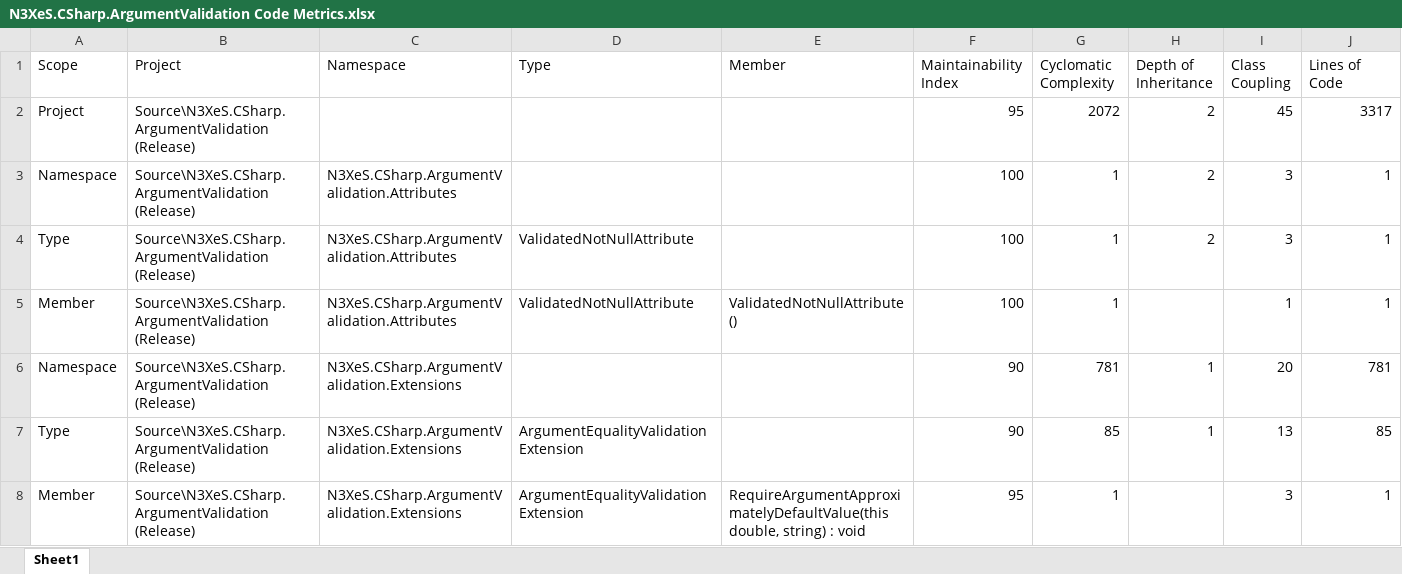
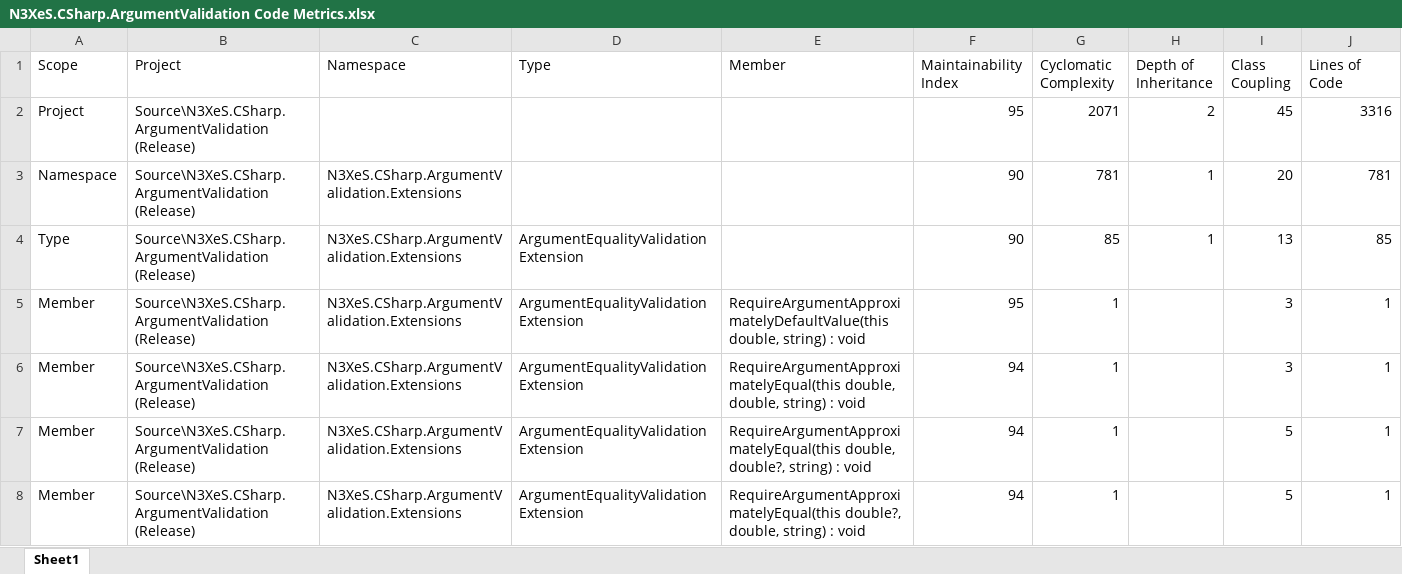
Before and after one commit to n3xes/ArgumentValidation, an Excel workbook: Docs/N3XeS.CSharp.ArgumentValidation Code Metrics.xlsx, sheet Sheet1, drawn as a sheet; only a part is shown; the shorter side is filled out with more unchanged rows; values as stored, in another font and other column widths than the file's, no borders; the diff names each change by its address in the sheet, - before the commit and + after, or states it on an @@ line.

Commit message:
Removed ValidatedNotNull attribute.

```diff
--- a/Docs/N3XeS.CSharp.ArgumentValidation Code Metrics.xlsx (sheet Sheet1)
+++ b/Docs/N3XeS.CSharp.ArgumentValidation Code Metrics.xlsx (sheet Sheet1)
-G2 (Cyclomatic Complexity): 2072
+G2 (Cyclomatic Complexity): 2071
-J2 (Lines of Code): 3317
+J2 (Lines of Code): 3316
-row 3: Namespace | Source\N3XeS.CSharp.ArgumentValidation (Release) | N3XeS.CSharp.ArgumentValidation.Attributes |  |  | 100 | 1 | 2 | 3 | 1
-row 4: Type | Source\N3XeS.CSharp.ArgumentValidation (Release) | N3XeS.CSharp.ArgumentValidation.Attributes | ValidatedNotNullAttribute |  | 100 | 1 | 2 | 3 | 1
-row 5: Member | Source\N3XeS.CSharp.ArgumentValidation (Release) | N3XeS.CSharp.ArgumentValidation.Attributes | ValidatedNotNullAttribute | ValidatedNotNullAttribute() | 100 | 1 |  | 1 | 1
```
Also changed, not shown: 9 other files.
